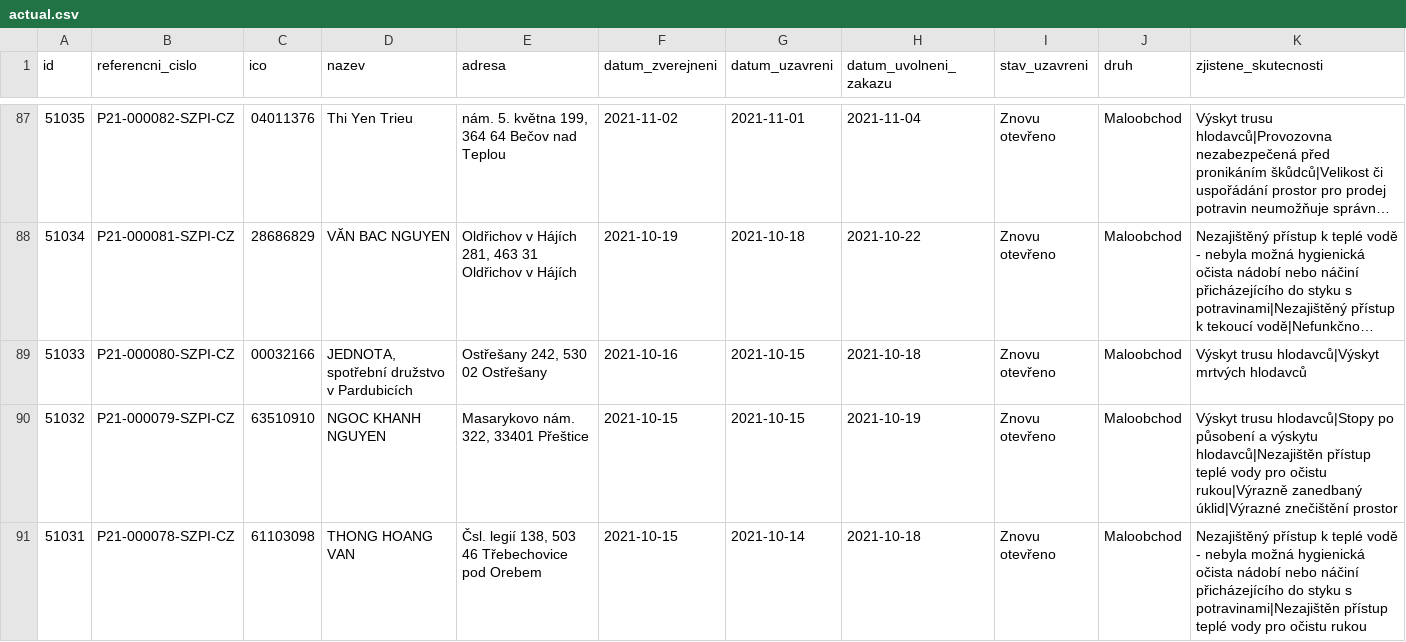
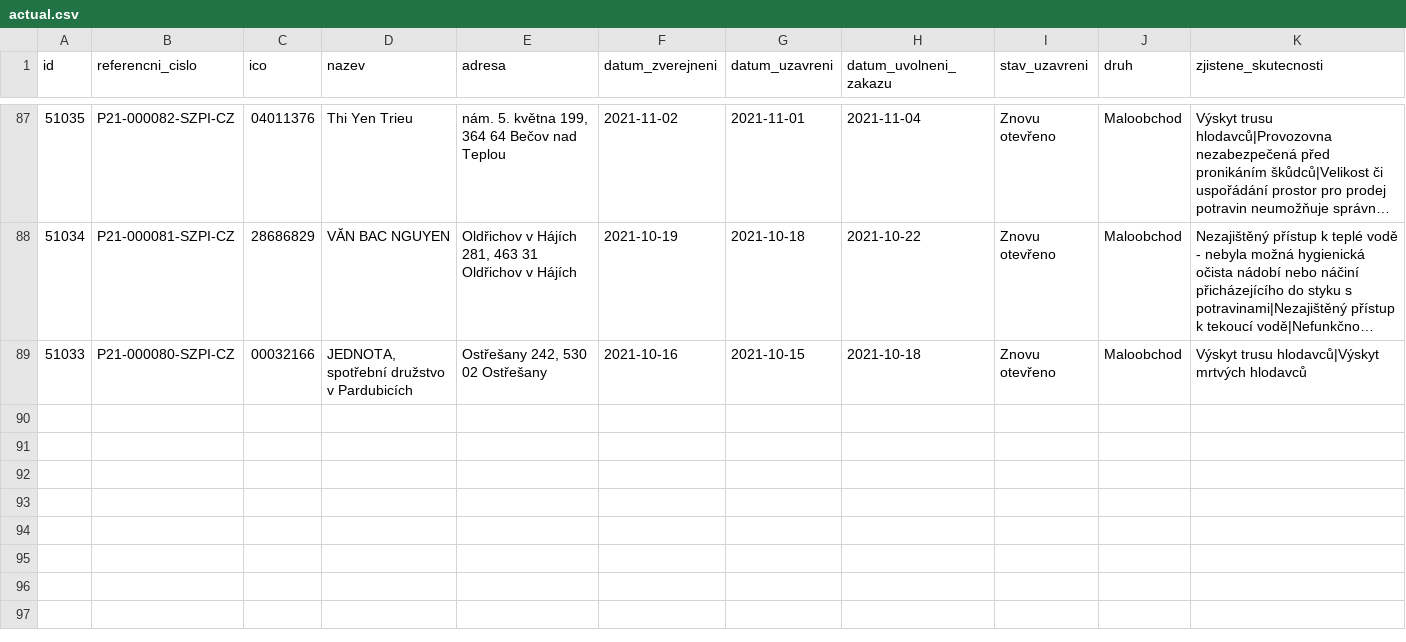
Before and after one commit to jandolezal/potraviny, a CSV file: data/actual.csv, drawn as a sheet; only a part is shown, gaps mark what is left out; long unchanged cells end in ….

```diff
--- a/data/actual.csv
+++ b/data/actual.csv
@@ -89,3 +89 @@ id,referencni_cislo,ico,nazev,adresa,datum_zverejneni,datum_uzavreni,datum_uvoln
 51033,P21-000080-SZPI-CZ,00032166,"JEDNOTA, spotřební družstvo v Pardubicích","Ostřešany 242, 530 02 Ostřešany",2021-10-16,2021-10-15,2021-10-18,Znovu otevřeno,Maloobchod,Výskyt trusu hlodavců|Výskyt mrtvých hlodavců
-51032,P21-000079-SZPI-CZ,63510910,NGOC KHANH NGUYEN,"Masarykovo nám. 322, 33401 Přeštice",2021-10-15,2021-10-15,2021-10-19,Znovu otevřeno,Maloobchod,Výskyt trusu hlodavců|Stopy po působení a výskytu hlodavců|Nezajištěn přístup teplé vody pro očistu rukou|Výrazně zanedbaný úklid|Výrazné znečištění prostor
-51031,P21-000078-SZPI-CZ,61103098,THONG HOANG VAN,"Čsl. legií 138, 503 46 Třebechovice pod Orebem",2021-10-15,2021-10-14,2021-10-18,Znovu otevřeno,Maloobchod,Nezajištěný přístup k teplé vodě - nebyla možná hygienická očista nádobí nebo náčiní přicházejícího do styku s potravinami|Nezajištěn přístup teplé vody pro očistu rukou
```
Also changed, not shown: data/archive.csv.
